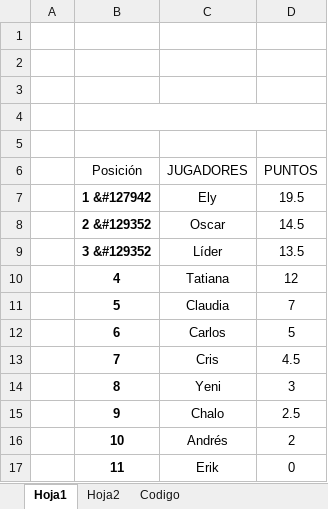
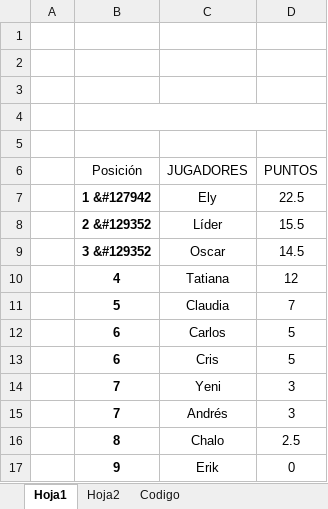
Before and after one commit to diacono81/WebLUdo, an Excel workbook: Datos.xlsm, sheet Hoja1, drawn as a sheet; values as stored, in another font and other column widths than the file's, no borders; charts and pictures and table styles not drawn; removed rows and columns are numbered as before the commit, all else as after; the diff names each change by its address in the sheet, - before the commit and + after, or states it on an @@ line.

```diff
--- a/Datos.xlsm (sheet Hoja1)
+++ b/Datos.xlsm (sheet Hoja1)
-D7 (PUNTOS): 19.5
+D7 (PUNTOS): 22.5
+row 8:  | 2 &#129352 | Líder | 15.5
-B9 (Posición): 2 &#129352
+B9 (Posición): 3 &#129352
-row 9:  | 3 &#129352 | Líder | 13.5
-B13 (Posición): 7
+B13 (Posición): 6
-D13 (PUNTOS): 4.5
+D13 (PUNTOS): 5
-B14 (Posición): 8
+B14 (Posición): 7
+row 15:  | 7 | Andrés | 3
-B16 (Posición): 9
+B16 (Posición): 8
-row 16:  | 10 | Andrés | 2
-B17 (Posición): 11
+B17 (Posición): 9
```
Also changed, not shown: sheet Codigo, 1 other file.
